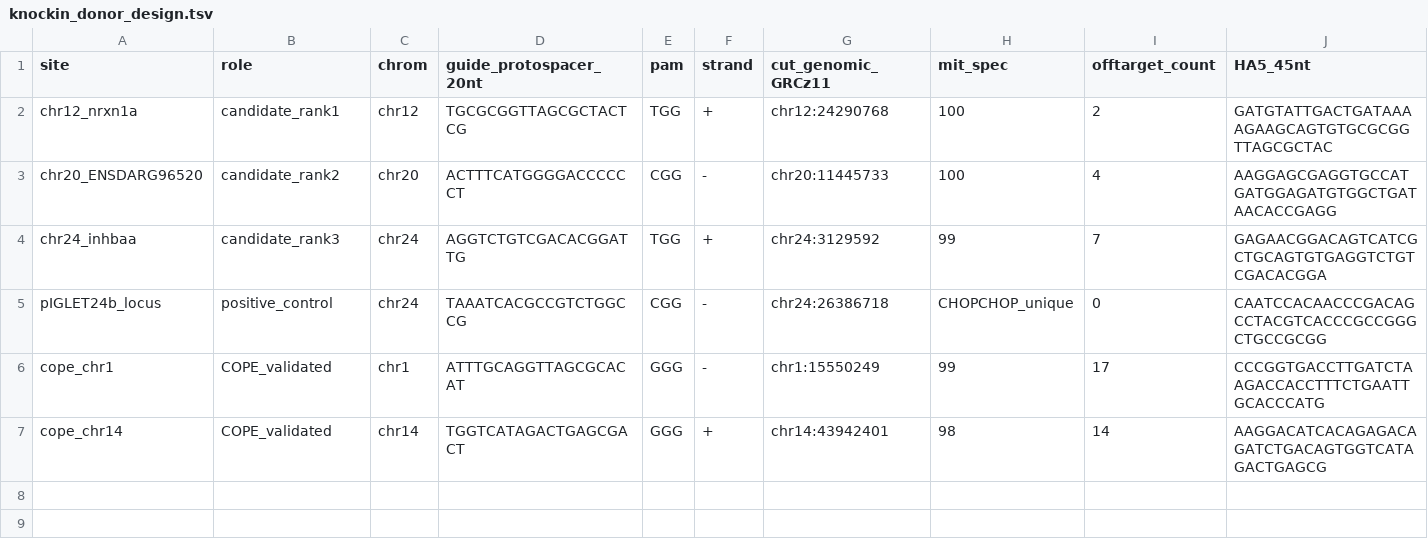
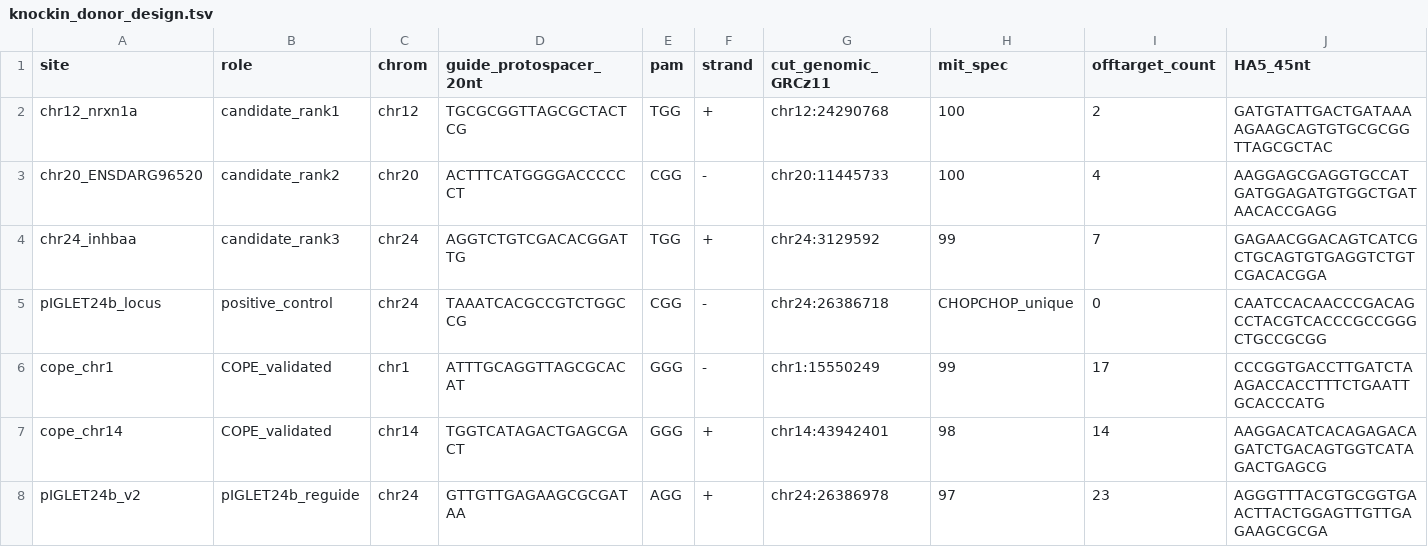
Before and after one commit to dqmatus/zebrafish-safe-harbors, a TSV file: results/knockin_donor_design.tsv, drawn as a sheet; only a part is shown; rows hold the shown columns only; the diff names each change by its address in the sheet, - before the commit and + after, or states it on an @@ line.

```diff
--- a/results/knockin_donor_design.tsv
+++ b/results/knockin_donor_design.tsv
+row 8: pIGLET24b_v2 | pIGLET24b_reguide | chr24 | GTTGTTGAGAAGCGCGATAA | AGG | + | chr24:26386978 | 97 | 23 | AGGGTTTACGTGCGGTGAACTTACTGGAGTTGTTGAGAAGCGCGA
```
Also changed, not shown: results/genotyping_primers.tsv, results/junction_primers.tsv, 1 other file.
